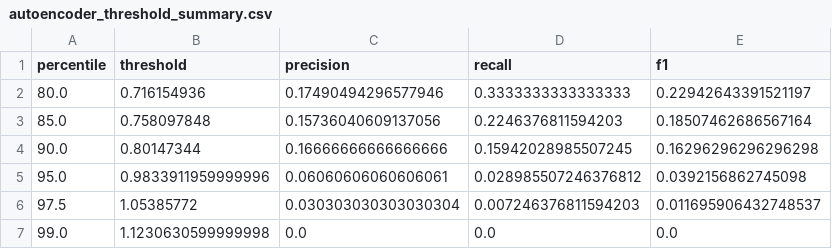
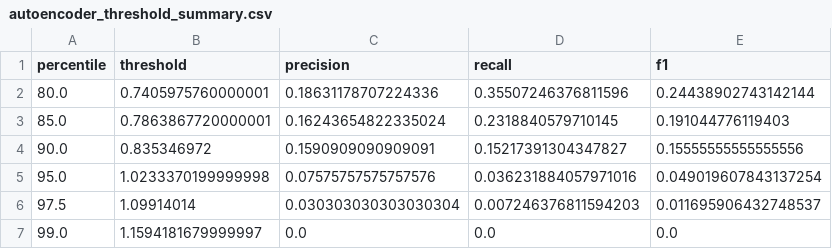
Before and after one commit to CSE722/DAA, a CSV file: models/autoencoder_search_runs/seq32_lat24_hid96-48_drop0p1/eval/autoencoder_threshold_summary.csv, drawn as a sheet.

```diff
--- a/models/autoencoder_search_runs/seq32_lat24_hid96-48_drop0p1/eval/autoencoder_threshold_summary.csv
+++ b/models/autoencoder_search_runs/seq32_lat24_hid96-48_drop0p1/eval/autoencoder_threshold_summary.csv
@@ -1,7 +1,7 @@
 percentile,threshold,precision,recall,f1
-80.0,0.716154936,0.17490494296577946,0.3333333333333333,0.22942643391521197
-85.0,0.758097848,0.15736040609137056,0.2246376811594203,0.18507462686567164
-90.0,0.80147344,0.16666666666666666,0.15942028985507245,0.16296296296296298
-95.0,0.9833911959999996,0.06060606060606061,0.028985507246376812,0.0392156862745098
-97.5,1.05385772,0.030303030303030304,0.007246376811594203,0.011695906432748537
-99.0,1.1230630599999998,0.0,0.0,0.0
+80.0,0.7405975760000001,0.18631178707224336,0.35507246376811596,0.24438902743142144
+85.0,0.7863867720000001,0.16243654822335024,0.2318840579710145,0.191044776119403
+90.0,0.835346972,0.1590909090909091,0.15217391304347827,0.15555555555555556
+95.0,1.0233370199999998,0.07575757575757576,0.036231884057971016,0.049019607843137254
+97.5,1.09914014,0.030303030303030304,0.007246376811594203,0.011695906432748537
+99.0,1.1594181679999997,0.0,0.0,0.0
```
Also changed, not shown: models/autoencoder_search_runs/autoencoder_search_summary.csv, models/autoencoder_search_runs/seq32_lat24_hid96-48_drop0p1/eval/autoencoder_roc.csv, 54 other files.
